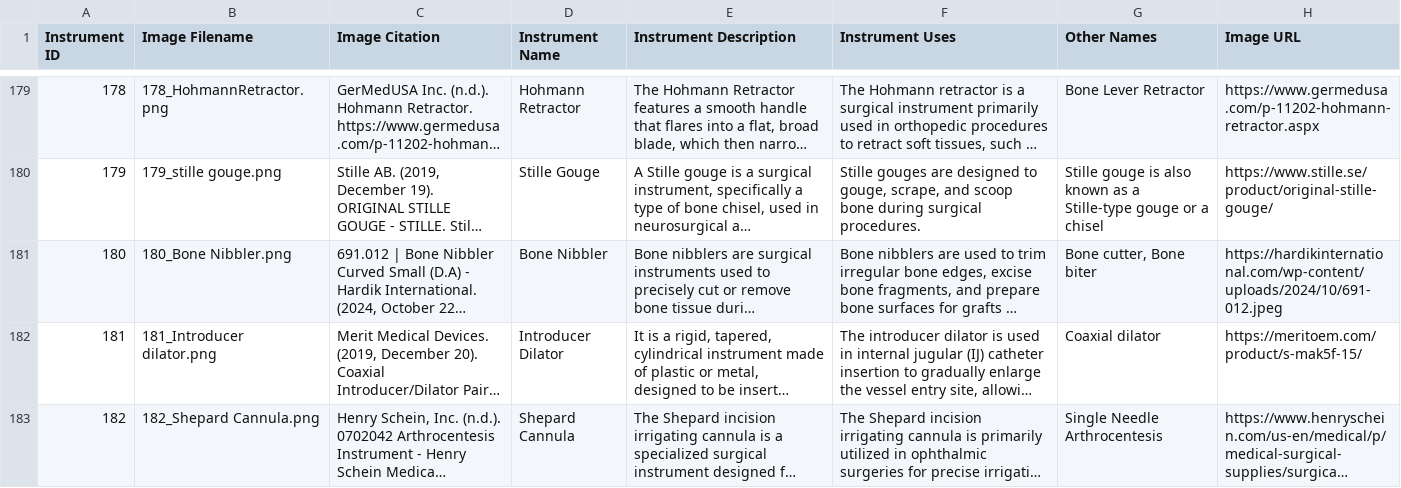
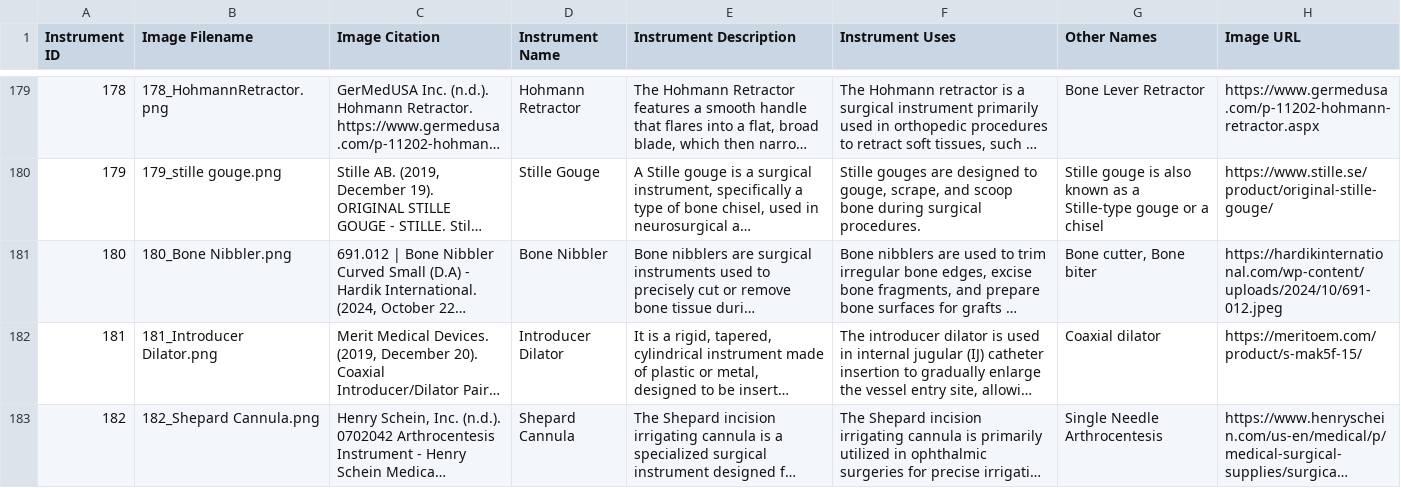
Before and after one commit to rogerrru/scan-and-scrub, a CSV file: src/data/tools.csv, drawn as a sheet; only a part is shown, gaps mark what is left out; long unchanged cells end in …; the diff covers the shown part only; the diff names each change by its address in the sheet, - before the commit and + after, or states it on an @@ line.

```diff
--- a/src/data/tools.csv
+++ b/src/data/tools.csv
-B182 (Image Filename): 181_Introducer dilator.png
+B182 (Image Filename): 181_Introducer Dilator.png
```
Also changed, not shown: 1 added row and 1 edited cell elsewhere in this file, 5 other files.
